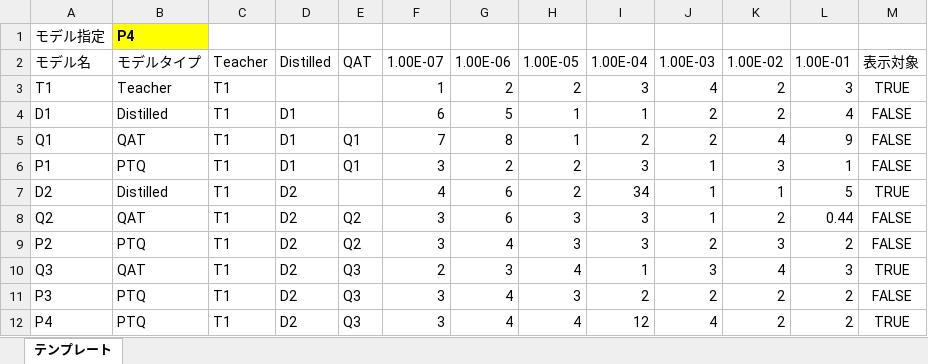
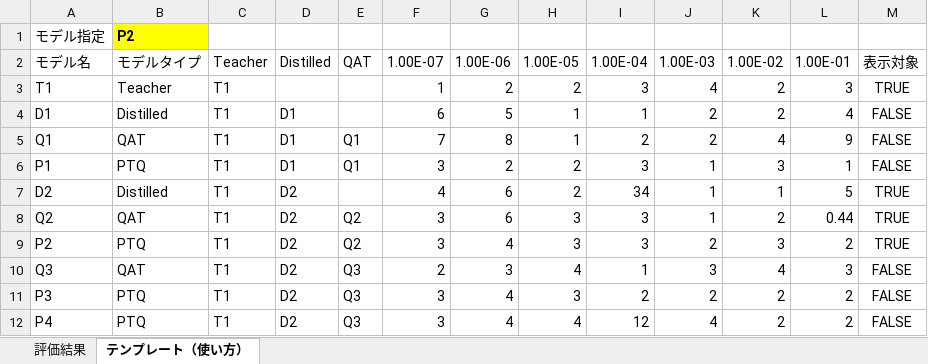
Before and after one commit to TS0321/tools, an Excel workbook: 精度評価.xlsx, sheet テンプレート（使い方）, drawn as a sheet; values as stored, in another font and other column widths than the file's, no borders; charts and pictures and table styles not drawn; the diff names each change by its address in the sheet, - before the commit and + after, or states it on an @@ line.

Commit message:
Add files via upload
add sheet

```diff
--- a/精度評価.xlsx (sheet テンプレート（使い方）)
+++ b/精度評価.xlsx (sheet テンプレート（使い方）)
-sheet tab: テンプレート
+sheet tab: テンプレート（使い方）
+sheet tab: 評価結果
-B1: P4
+B1: P2
-M8:M9: FALSE
+M8:M9: TRUE
-M10: TRUE
+M10: FALSE
-M12: TRUE
+M12: FALSE
```
